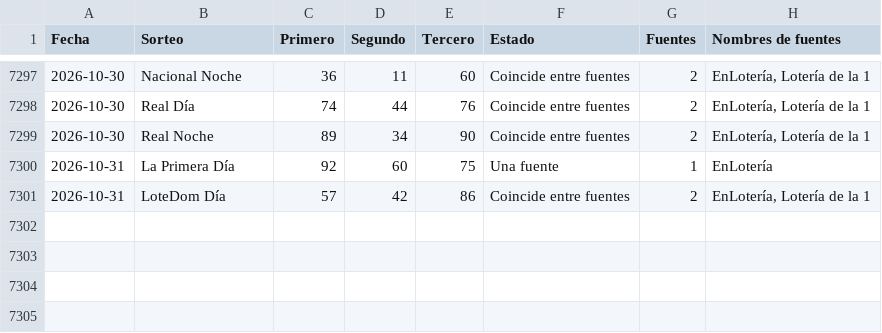
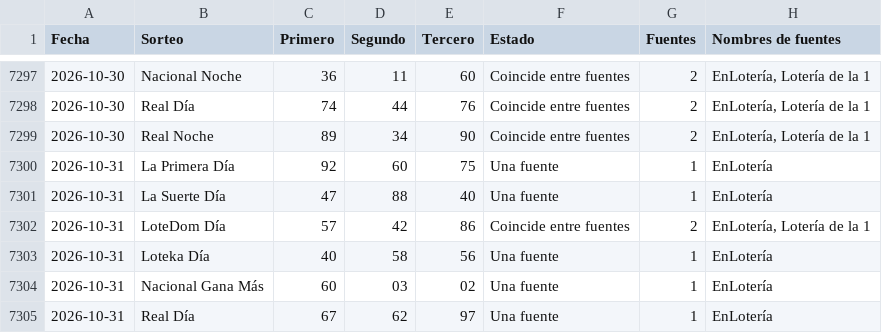
Before and after one commit to Blesseddas/Cpfy-ltrias, a CSV file: datos/quinielas.csv, drawn as a sheet; only a part is shown, gaps mark what is left out.

```diff
--- a/datos/quinielas.csv
+++ b/datos/quinielas.csv
@@ -7300,2 +7300,6 @@
 2026-10-31,La Primera Día,92,60,75,Una fuente,1,EnLotería
+2026-10-31,La Suerte Día,47,88,40,Una fuente,1,EnLotería
 2026-10-31,LoteDom Día,57,42,86,Coincide entre fuentes,2,"EnLotería, Lotería de la 1"
+2026-10-31,Loteka Día,40,58,56,Una fuente,1,EnLotería
+2026-10-31,Nacional Gana Más,60,03,02,Una fuente,1,EnLotería
+2026-10-31,Real Día,67,62,97,Una fuente,1,EnLotería
```
Also changed, not shown: 5 other files.
